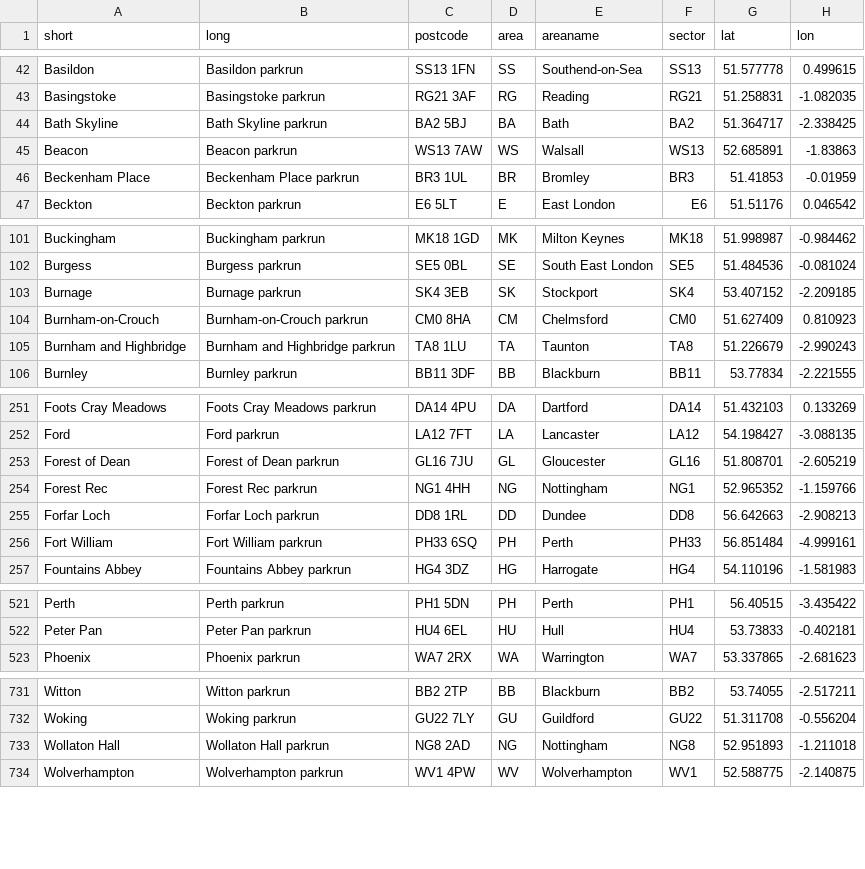
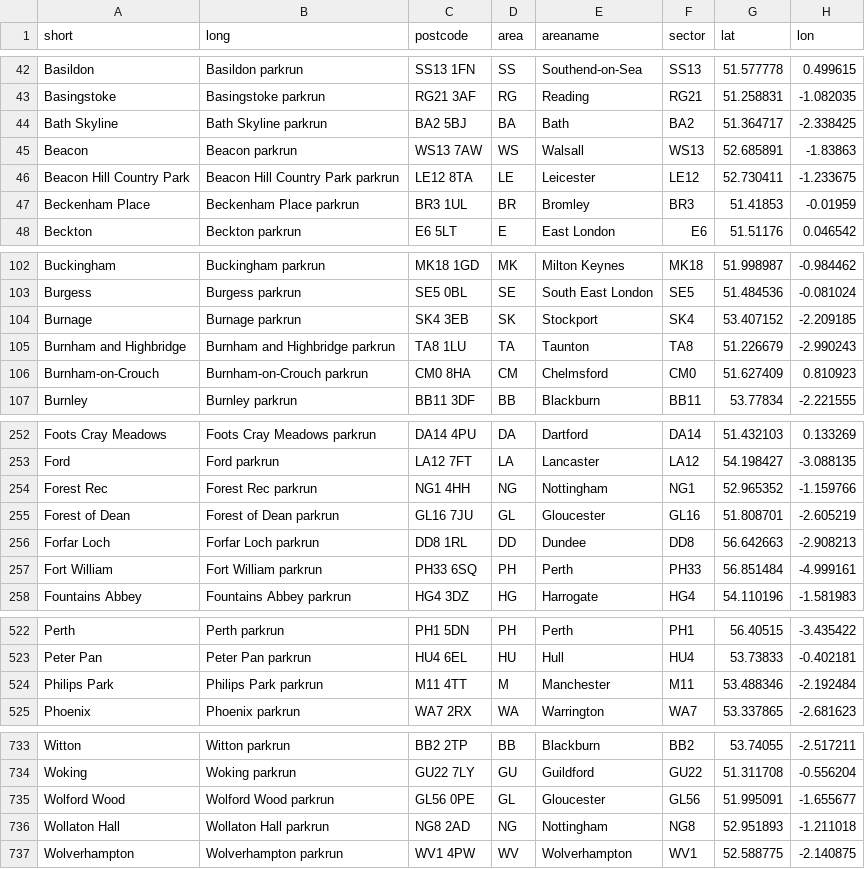
Before and after one commit to sgbstats/parkrun-postcodes, a CSV file: Data/uk_parkruns_postcodes.csv, drawn as a sheet; only a part is shown, gaps mark what is left out; the diff covers the shown part only.

Commit message:
Beacon Hill, Philips and Wolford Wood

```diff
--- a/Data/uk_parkruns_postcodes.csv
+++ b/Data/uk_parkruns_postcodes.csv
@@ -45,2 +45,3 @@
 "Beacon","Beacon parkrun","WS13 7AW","WS","Walsall","WS13",52.685891,-1.83863
+"Beacon Hill Country Park","Beacon Hill Country Park parkrun","LE12 8TA","LE","Leicester","LE12",52.730411,-1.233675
 "Beckenham Place","Beckenham Place parkrun","BR3 1UL","BR","Bromley","BR3",51.41853,-0.01959
@@ -103,4 +104,4 @@
 "Burnage","Burnage parkrun","SK4 3EB","SK","Stockport","SK4",53.407152,-2.209185
+"Burnham and Highbridge","Burnham and Highbridge parkrun","TA8 1LU","TA","Taunton","TA8",51.226679,-2.990243
 "Burnham-on-Crouch","Burnham-on-Crouch parkrun","CM0 8HA","CM","Chelmsford","CM0",51.627409,0.810923
-"Burnham and Highbridge","Burnham and Highbridge parkrun","TA8 1LU","TA","Taunton","TA8",51.226679,-2.990243
 "Burnley","Burnley parkrun","BB11 3DF","BB","Blackburn","BB11",53.77834,-2.221555
@@ -252,4 +253,4 @@
 "Ford","Ford parkrun","LA12 7FT","LA","Lancaster","LA12",54.198427,-3.088135
+"Forest Rec","Forest Rec parkrun","NG1 4HH","NG","Nottingham","NG1",52.965352,-1.159766
 "Forest of Dean","Forest of Dean parkrun","GL16 7JU","GL","Gloucester","GL16",51.808701,-2.605219
-"Forest Rec","Forest Rec parkrun","NG1 4HH","NG","Nottingham","NG1",52.965352,-1.159766
 "Forfar Loch","Forfar Loch parkrun","DD8 1RL","DD","Dundee","DD8",56.642663,-2.908213
@@ -522,2 +523,3 @@
 "Peter Pan","Peter Pan parkrun","HU4 6EL","HU","Hull","HU4",53.73833,-0.402181
+"Philips Park","Philips Park parkrun","M11 4TT","M","Manchester","M11",53.488346,-2.192484
 "Phoenix","Phoenix parkrun","WA7 2RX","WA","Warrington","WA7",53.337865,-2.681623
@@ -732,2 +734,3 @@
 "Woking","Woking parkrun","GU22 7LY","GU","Guildford","GU22",51.311708,-0.556204
+"Wolford Wood","Wolford Wood parkrun","GL56 0PE","GL","Gloucester","GL56",51.995091,-1.655677
 "Wollaton Hall","Wollaton Hall parkrun","NG8 2AD","NG","Nottingham","NG8",52.951893,-1.211018
```
Also changed, not shown: 4 moved rows elsewhere in this file, 1 other file.
